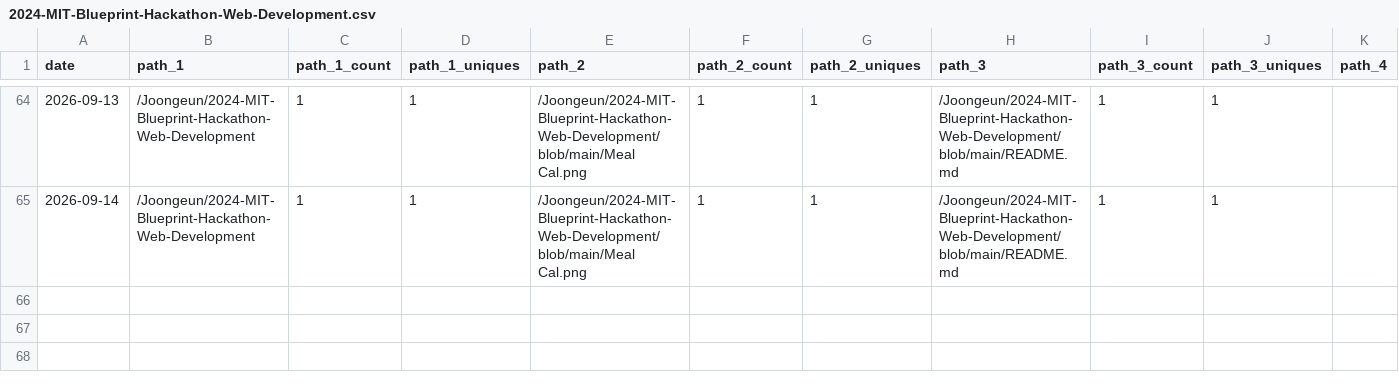
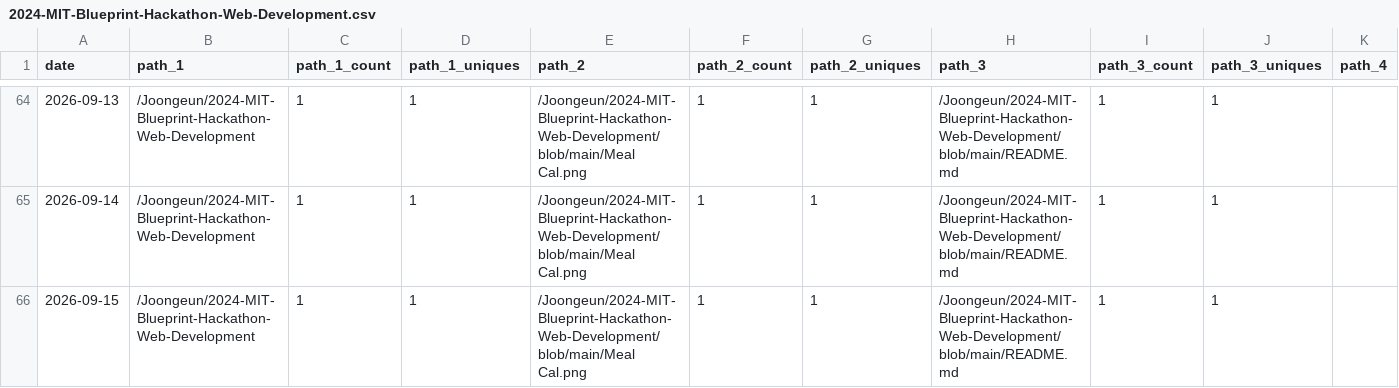
Before and after one commit to Joongeun/Joon_Project_Stats, a CSV file: data/github_paths/2024-MIT-Blueprint-Hackathon-Web-Development.csv, drawn as a sheet; only a part is shown, gaps mark what is left out; rows hold the shown columns only; the diff names each change by its address in the sheet, - before the commit and + after, or states it on an @@ line.

Commit message:
data update

```diff
--- a/data/github_paths/2024-MIT-Blueprint-Hackathon-Web-Development.csv
+++ b/data/github_paths/2024-MIT-Blueprint-Hackathon-Web-Development.csv
+row 66: 2026-09-15 | /Joongeun/2024-MIT-Blueprint-Hackathon-Web-Development | 1 | 1 | /Joongeun/2024-MIT-Blueprint-Hackathon-Web-Development/blob/main/Meal Cal.png | 1 | 1 | /Joongeun/2024-MIT-Blueprint-Hackathon-Web-Development/blob/main/README.md | 1 | 1
```
Also changed, not shown: data/github_paths/Badminton-Shuttle-Launcher.csv, data/github_paths/MIT-Internship-2024.csv, 15 other files.
